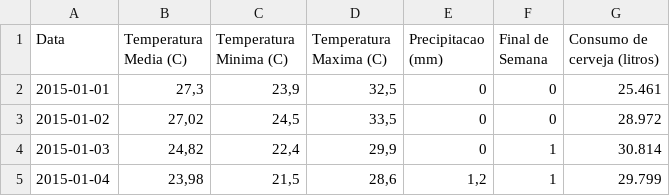
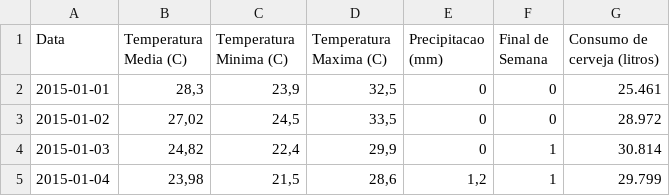
Before and after one commit to crodsil/case-de-cervejaria, a CSV file: dataset/datasets_28454_184859_Consumo_cerveja.csv, drawn as a sheet; only a part is shown.

```diff
--- a/dataset/datasets_28454_184859_Consumo_cerveja.csv
+++ b/dataset/datasets_28454_184859_Consumo_cerveja.csv
@@ -1,3 +1,3 @@
 Data,Temperatura Media (C),Temperatura Minima (C),Temperatura Maxima (C),Precipitacao (mm),Final de Semana,Consumo de cerveja (litros)
-2015-01-01,"27,3","23,9","32,5",0,0,25.461
+2015-01-01,"28,3","23,9","32,5",0,0,25.461
 2015-01-02,"27,02","24,5","33,5",0,0,28.972
```
Also changed, not shown: 2 other files.
